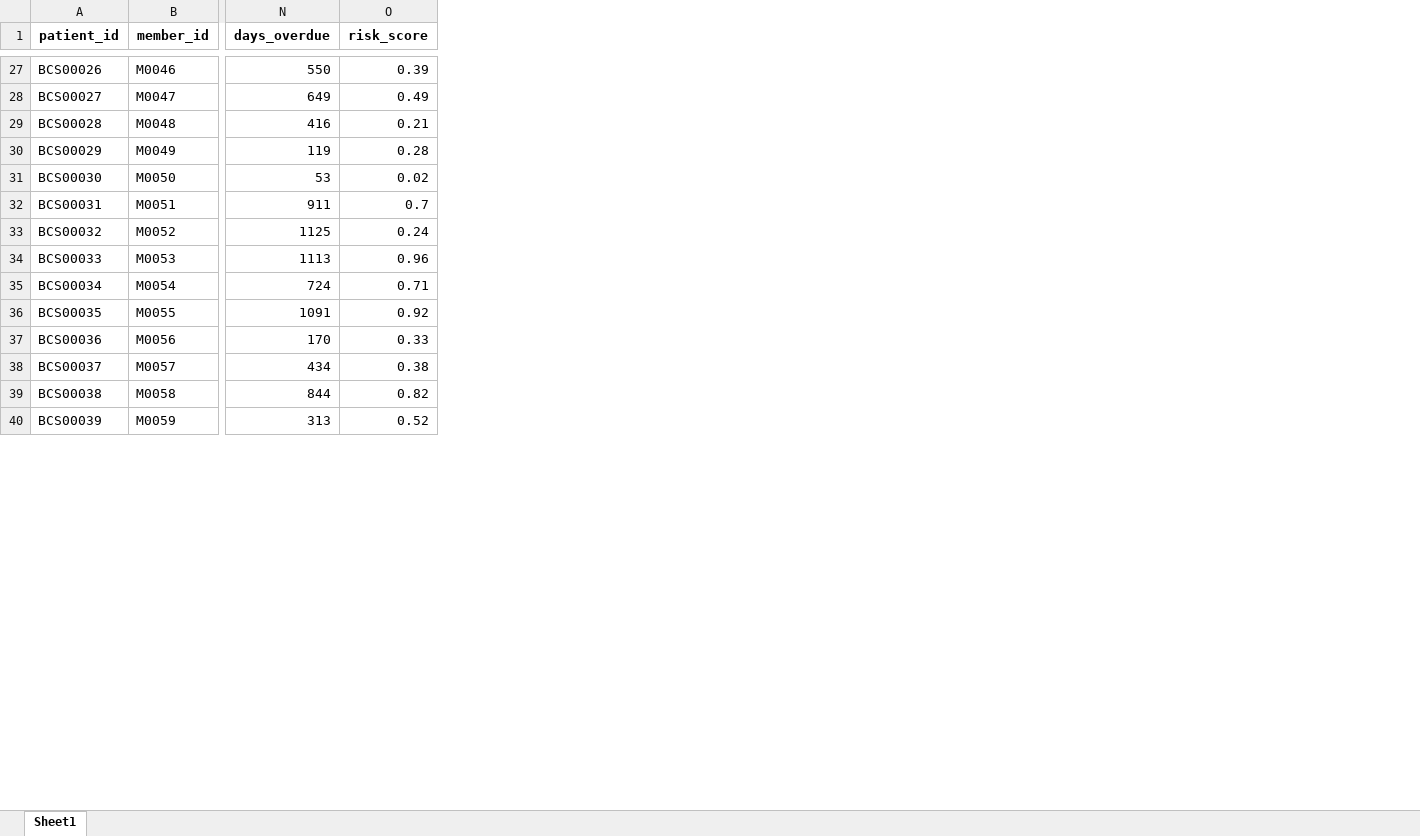
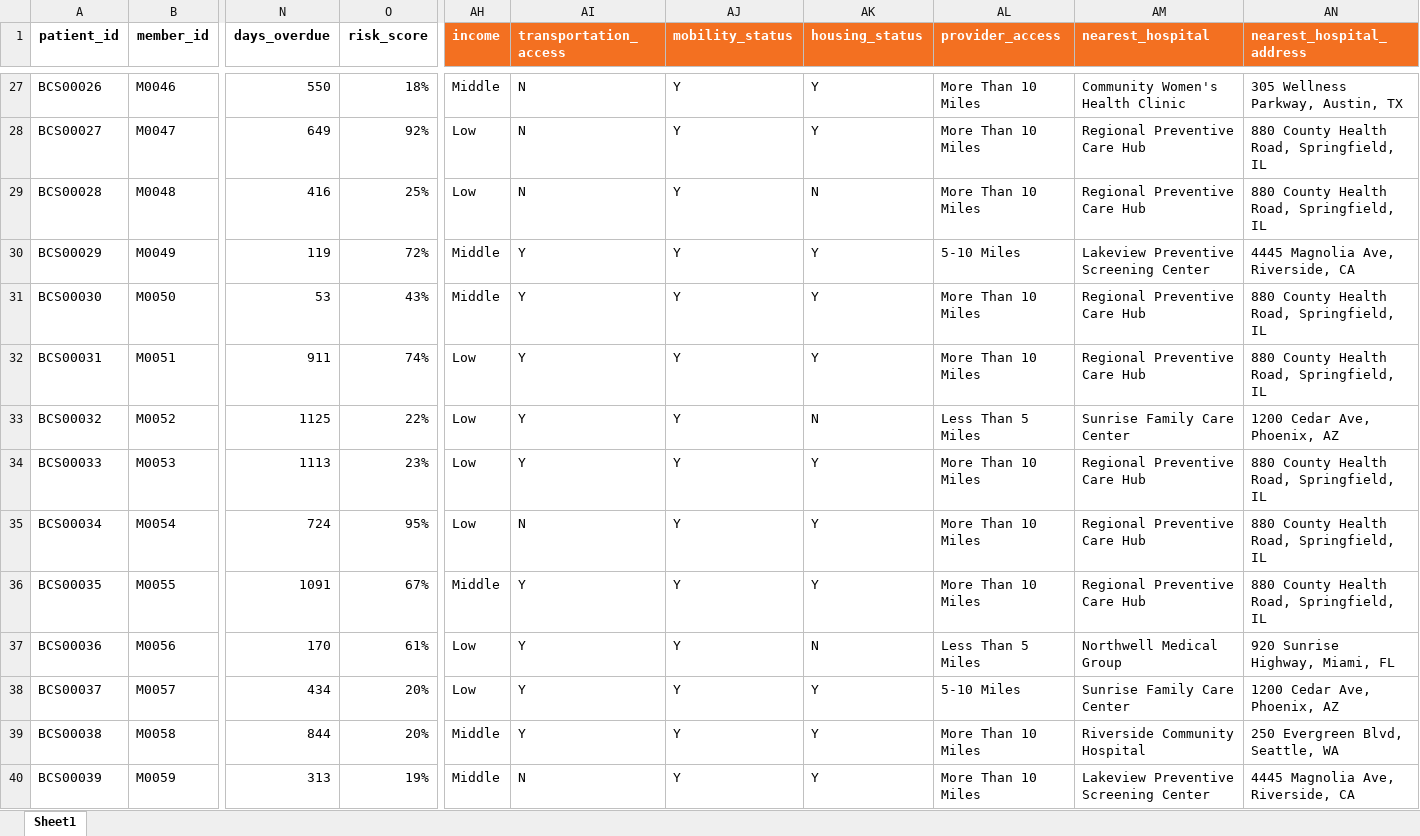
Before and after one commit to KavyaSwarnkar/Outreach_HEDIS-Ai, an Excel workbook: bcs_email_only_dataset_with_names_M00021 (1).xlsx, sheet Sheet1, drawn as a sheet; only a part is shown, gaps mark what is left out; values as stored, in another font and other column widths than the file's, no borders; the diff covers the shown part only; the diff names each change by its address in the sheet, - before the commit and + after, or states it on an @@ line.

```diff
--- a/bcs_email_only_dataset_with_names_M00021 (1).xlsx (sheet Sheet1)
+++ b/bcs_email_only_dataset_with_names_M00021 (1).xlsx (sheet Sheet1)
+column AH (income), rows 27-40: Middle | Low | Low | Middle | Middle | Low | Low | Low | Low | Middle | Low | Low | Middle | Middle
+column AI (transportation_access), rows 27-40: N | N | N | Y | Y | Y | Y | Y | N | Y | Y | Y | Y | N
+column AJ (mobility_status), rows 27-40: all Y
+column AK (housing_status), rows 27-40: Y | Y | N | Y | Y | Y | N | Y | Y | Y | N | Y | Y | Y
+column AL (provider_access), rows 27-40: More Than 10 Miles | More Than 10 Miles | More Than 10 Miles | 5-10 Miles | More Than 10 Miles | More Than 10 Miles | Less Than 5 Miles | More Than 10 Miles | More Than 10 Miles | More Than 10 Miles | Less Than 5 Miles | 5-10 Miles | More Than 10 Miles | More Than 10 Miles
+column AM (nearest_hospital), rows 27-40: Community Women's Health Clinic | Regional Preventive Care Hub | Regional Preventive Care Hub | Lakeview Preventive Screening Center | Regional Preventive Care Hub | Regional Preventive Care Hub | Sunrise Family Care Center | Regional Preventive Care Hub | Regional Preventive Care Hub | Regional Preventive Care Hub | Northwell Medical Group | Sunrise Family Care Center | Riverside Community Hospital | Lakeview Preventive Screening Center
+column AN (nearest_hospital_address), rows 27-40: 305 Wellness Parkway, Austin, TX | 880 County Health Road, Springfield, IL | 880 County Health Road, Springfield, IL | 4445 Magnolia Ave, Riverside, CA | 880 County Health Road, Springfield, IL | 880 County Health Road, Springfield, IL | 1200 Cedar Ave, Phoenix, AZ | 880 County Health Road, Springfield, IL | 880 County Health Road, Springfield, IL | 880 County Health Road, Springfield, IL | 920 Sunrise Highway, Miami, FL | 1200 Cedar Ave, Phoenix, AZ | 250 Evergreen Blvd, Seattle, WA | 4445 Magnolia Ave, Riverside, CA
-O27 (risk_score): 0.39
+O27 (risk_score): 18%
-O28 (risk_score): 0.49
+O28 (risk_score): 92%
-O29 (risk_score): 0.21
+O29 (risk_score): 25%
-O30 (risk_score): 0.28
+O30 (risk_score): 72%
-O31 (risk_score): 0.02
+O31 (risk_score): 43%
-O32 (risk_score): 0.7
+O32 (risk_score): 74%
-O33 (risk_score): 0.24
+O33 (risk_score): 22%
-O34 (risk_score): 0.96
+O34 (risk_score): 23%
-O35 (risk_score): 0.71
+O35 (risk_score): 95%
-O36 (risk_score): 0.92
+O36 (risk_score): 67%
-O37 (risk_score): 0.33
+O37 (risk_score): 61%
-O38 (risk_score): 0.38
+O38 (risk_score): 20%
-O39 (risk_score): 0.82
+O39 (risk_score): 20%
-O40 (risk_score): 0.52
+O40 (risk_score): 19%
```
Also changed, not shown: 86 edited cells elsewhere in this sheet, HEDIS_POC_All_20_Members.xlsx, 18 other files.
